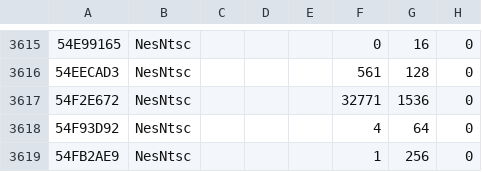
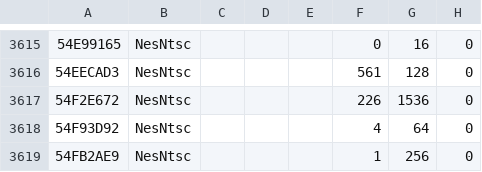
Before and after one commit to tiagohm/nestalgia, a CSV file: core/src/main/resources/NesDB.csv, drawn as a sheet; only a part is shown, gaps mark what is left out; the diff names each change by its address in the sheet, - before the commit and + after, or states it on an @@ line.

Commit message:
[core]: New mapper: UNL-CC-21

```diff
--- a/core/src/main/resources/NesDB.csv
+++ b/core/src/main/resources/NesDB.csv
-F3617: 32771
+F3617: 226
```
Also changed, not shown: 4 other files.
